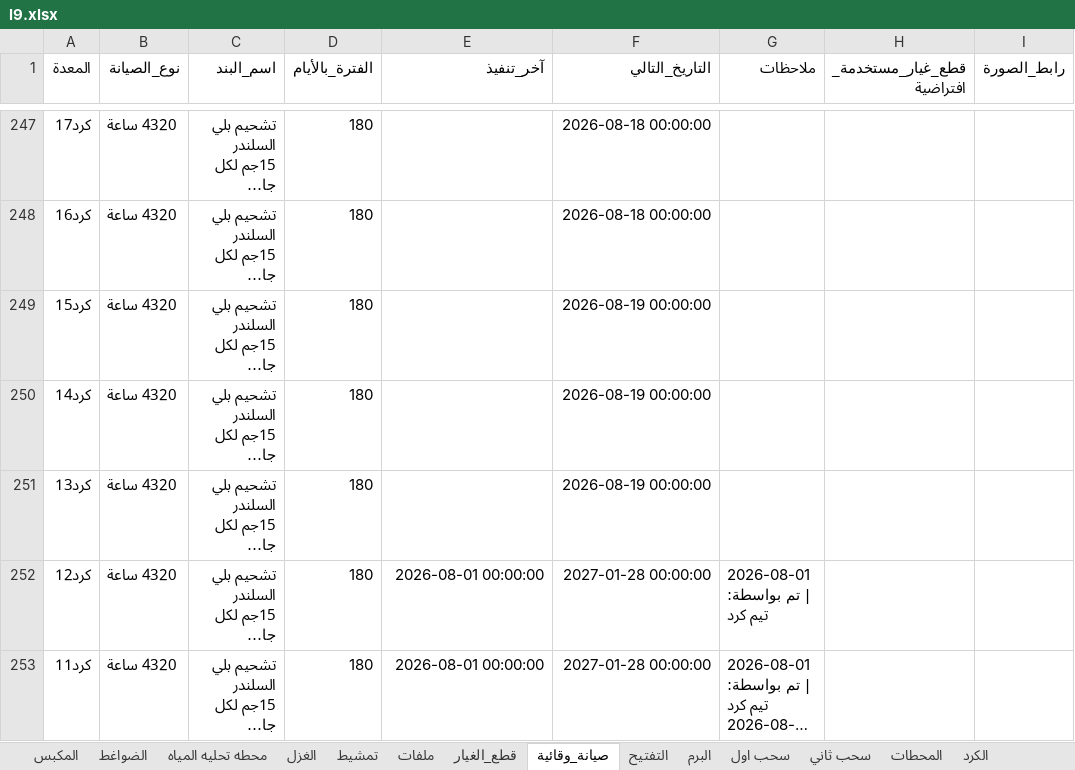
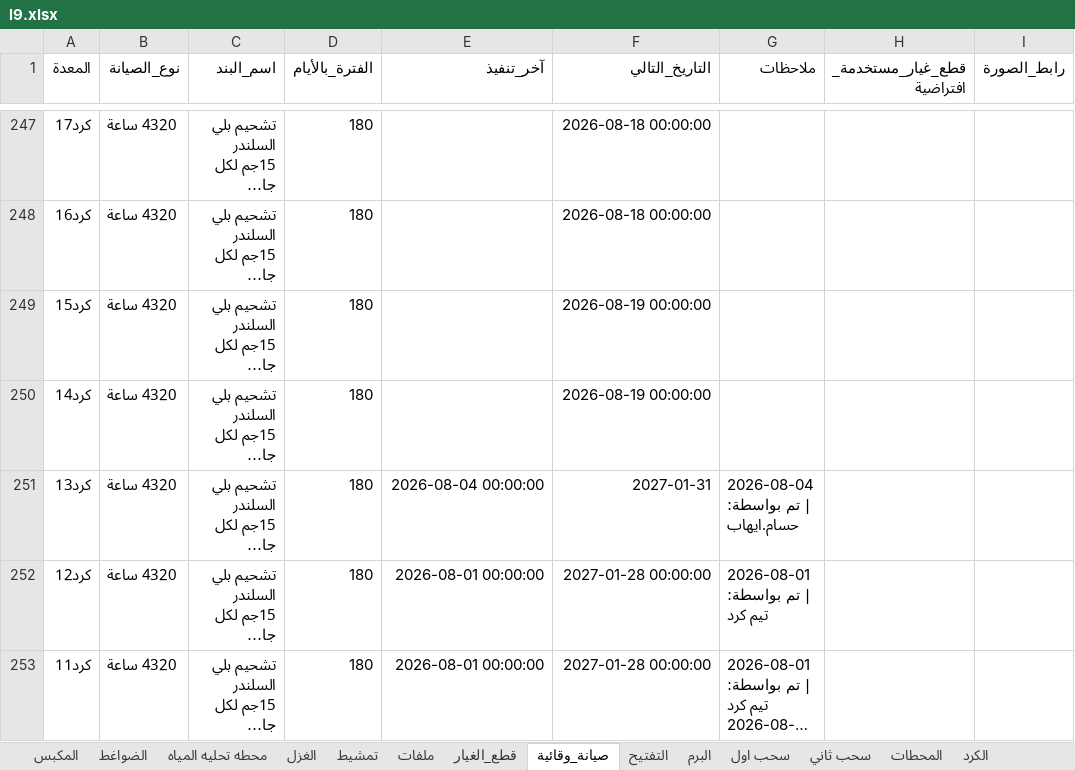
Before and after one commit to mahmedabdallh123/stations, an Excel workbook: l9.xlsx, sheet صيانة_وقائية, drawn as a sheet; only a part is shown, gaps mark what is left out; long unchanged cells end in …; values as stored, in another font and other column widths than the file's, no borders; the diff names each change by its address in the sheet, - before the commit and + after, or states it on an @@ line.

```diff
--- a/l9.xlsx (sheet صيانة_وقائية)
+++ b/l9.xlsx (sheet صيانة_وقائية)
-E251 (آخر_تنفيذ): (empty)
+E251 (آخر_تنفيذ): 2026-08-04 00:00:00
-F251 (التاريخ_التالي): 2026-08-19 00:00:00
+F251 (التاريخ_التالي): 2027-01-31
-G251 (ملاحظات): (empty)
+G251 (ملاحظات): 2026-08-04 | تم بواسطة: حسام.ايهاب
```
Also changed, not shown: sheet الكرد.
